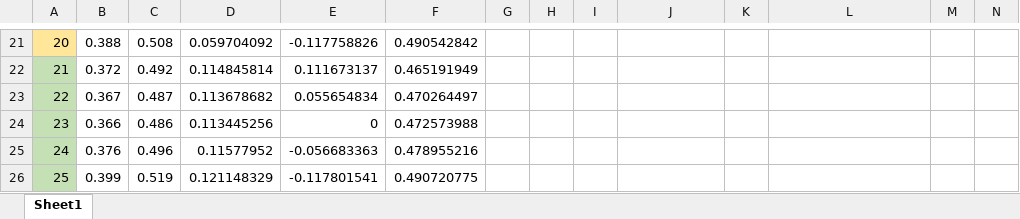
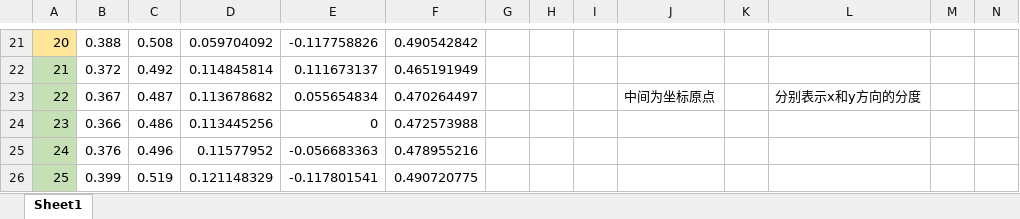
Before and after one commit to summerlikey/sanweichongjian, an Excel workbook: dianyun.xlsx, sheet Sheet1, drawn as a sheet; only a part is shown, gaps mark what is left out; values as stored, in another font and other column widths than the file's, no borders; charts and pictures not drawn; the diff names each change by its address in the sheet, - before the commit and + after, or states it on an @@ line.

Commit message:
25个点算法，含测点规律公式
增加了矩阵的算法，以中间为原点（i，j）

```diff
--- a/dianyun.xlsx (sheet Sheet1)
+++ b/dianyun.xlsx (sheet Sheet1)
-J23: (empty)
+J23: 中间为坐标原点
-L23: (empty)
+L23: 分别表示x和y方向的分度
```
Also changed, not shown: charts or pictures.
